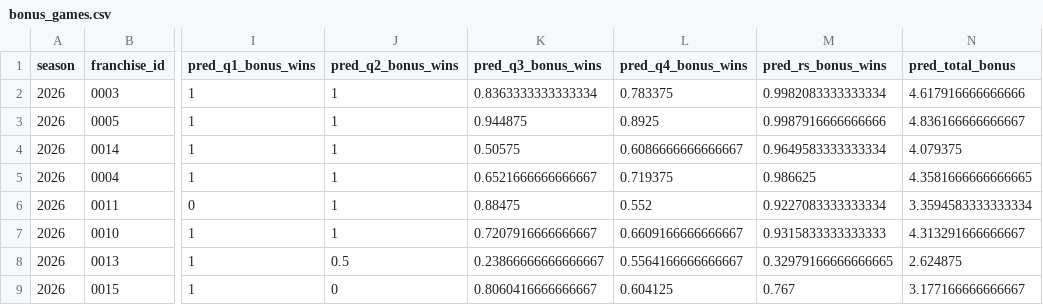
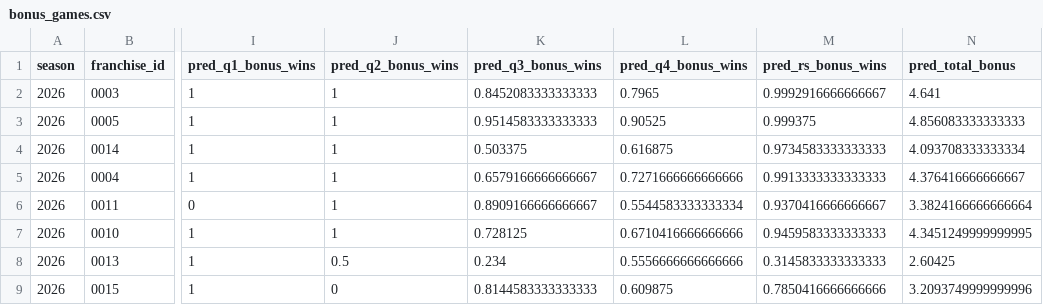
Before and after one commit to TheMathNinja/ADL-GM-Dashboard, a CSV file: data/bonus_games.csv, drawn as a sheet; only a part is shown, gaps mark what is left out; the diff covers the shown part only; the diff names each change by its address in the sheet, - before the commit and + after, or states it on an @@ line.

```diff
--- a/data/bonus_games.csv
+++ b/data/bonus_games.csv
-K2 (pred_q3_bonus_wins): 0.8363333333333334
+K2 (pred_q3_bonus_wins): 0.8452083333333333
-L2 (pred_q4_bonus_wins): 0.783375
+L2 (pred_q4_bonus_wins): 0.7965
-M2 (pred_rs_bonus_wins): 0.9982083333333334
+M2 (pred_rs_bonus_wins): 0.9992916666666667
-N2 (pred_total_bonus): 4.617916666666666
+N2 (pred_total_bonus): 4.641
-K3 (pred_q3_bonus_wins): 0.944875
+K3 (pred_q3_bonus_wins): 0.9514583333333333
-L3 (pred_q4_bonus_wins): 0.8925
+L3 (pred_q4_bonus_wins): 0.90525
-M3 (pred_rs_bonus_wins): 0.9987916666666666
+M3 (pred_rs_bonus_wins): 0.999375
-N3 (pred_total_bonus): 4.836166666666667
+N3 (pred_total_bonus): 4.856083333333333
-K4 (pred_q3_bonus_wins): 0.50575
+K4 (pred_q3_bonus_wins): 0.503375
-L4 (pred_q4_bonus_wins): 0.6086666666666667
+L4 (pred_q4_bonus_wins): 0.616875
-M4 (pred_rs_bonus_wins): 0.9649583333333334
+M4 (pred_rs_bonus_wins): 0.9734583333333333
-N4 (pred_total_bonus): 4.079375
+N4 (pred_total_bonus): 4.093708333333334
-K5 (pred_q3_bonus_wins): 0.6521666666666667
+K5 (pred_q3_bonus_wins): 0.6579166666666667
-L5 (pred_q4_bonus_wins): 0.719375
+L5 (pred_q4_bonus_wins): 0.7271666666666666
-M5 (pred_rs_bonus_wins): 0.986625
+M5 (pred_rs_bonus_wins): 0.9913333333333333
-N5 (pred_total_bonus): 4.3581666666666665
+N5 (pred_total_bonus): 4.376416666666667
-K6 (pred_q3_bonus_wins): 0.88475
+K6 (pred_q3_bonus_wins): 0.8909166666666667
-L6 (pred_q4_bonus_wins): 0.552
+L6 (pred_q4_bonus_wins): 0.5544583333333334
-M6 (pred_rs_bonus_wins): 0.9227083333333334
+M6 (pred_rs_bonus_wins): 0.9370416666666667
-N6 (pred_total_bonus): 3.3594583333333334
+N6 (pred_total_bonus): 3.3824166666666664
-K7 (pred_q3_bonus_wins): 0.7207916666666667
+K7 (pred_q3_bonus_wins): 0.728125
-L7 (pred_q4_bonus_wins): 0.6609166666666667
+L7 (pred_q4_bonus_wins): 0.6710416666666666
-M7 (pred_rs_bonus_wins): 0.9315833333333333
+M7 (pred_rs_bonus_wins): 0.9459583333333333
-N7 (pred_total_bonus): 4.313291666666667
+N7 (pred_total_bonus): 4.3451249999999995
-K8 (pred_q3_bonus_wins): 0.23866666666666667
+K8 (pred_q3_bonus_wins): 0.234
-L8 (pred_q4_bonus_wins): 0.5564166666666667
+L8 (pred_q4_bonus_wins): 0.5556666666666666
-M8 (pred_rs_bonus_wins): 0.32979166666666665
+M8 (pred_rs_bonus_wins): 0.3145833333333333
-N8 (pred_total_bonus): 2.624875
+N8 (pred_total_bonus): 2.60425
-K9 (pred_q3_bonus_wins): 0.8060416666666667
+K9 (pred_q3_bonus_wins): 0.8144583333333333
-L9 (pred_q4_bonus_wins): 0.604125
+L9 (pred_q4_bonus_wins): 0.609875
-M9 (pred_rs_bonus_wins): 0.767
+M9 (pred_rs_bonus_wins): 0.7850416666666666
-N9 (pred_total_bonus): 3.177166666666667
+N9 (pred_total_bonus): 3.2093749999999996
```
Also changed, not shown: 94 edited cells elsewhere in this file, data/player_score_audit_baseline.csv, data/player_strength/fantasy_rosters.csv, 24 other files.
